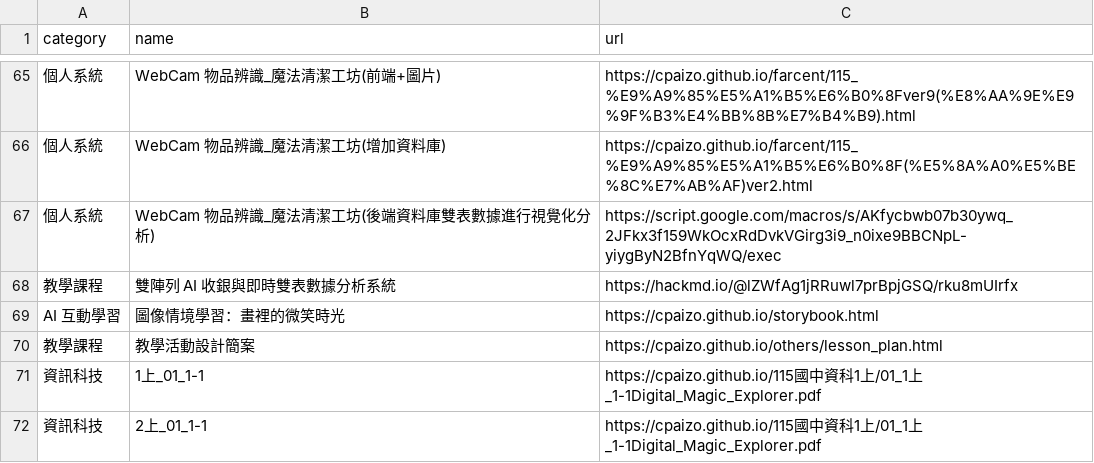
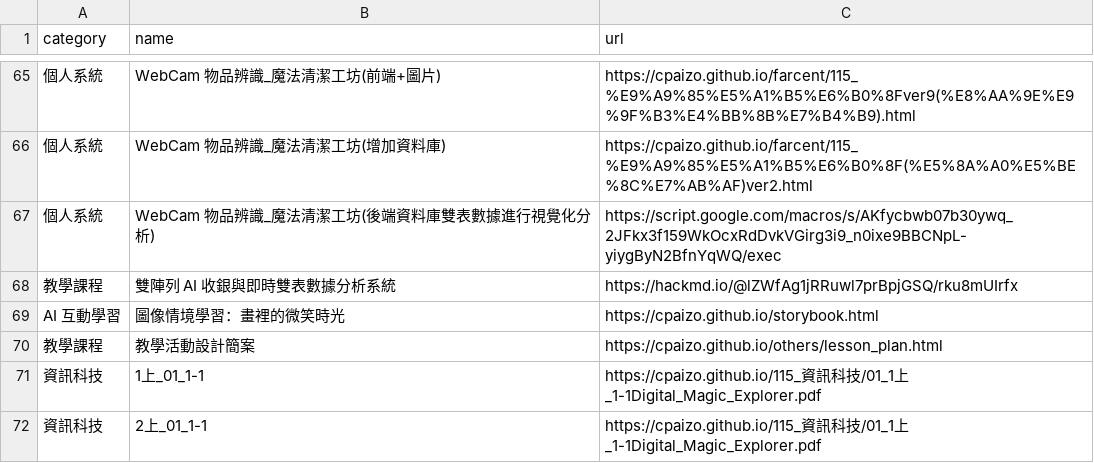
Before and after one commit to cpaizo/cpaizo.github.io, a CSV file: links.csv, drawn as a sheet; only a part is shown, gaps mark what is left out.

Commit message:
Update links in links.csv for new URLs

```diff
--- a/links.csv
+++ b/links.csv
@@ -70,3 +70,3 @@ AI 互動學習,圖像情境學習：畫裡的微笑時光,https://cpaizo.github
 教學課程,教學活動設計簡案,https://cpaizo.github.io/others/lesson_plan.html
-資訊科技,1上_01_1-1,https://cpaizo.github.io/115國中資科1上/01_1上_1-1Digital_Magic_Explorer.pdf
-資訊科技,2上_01_1-1,https://cpaizo.github.io/115國中資科1上/01_1上_1-1Digital_Magic_Explorer.pdf
+資訊科技,1上_01_1-1,https://cpaizo.github.io/115_資訊科技/01_1上_1-1Digital_Magic_Explorer.pdf
+資訊科技,2上_01_1-1,https://cpaizo.github.io/115_資訊科技/01_1上_1-1Digital_Magic_Explorer.pdf
```
